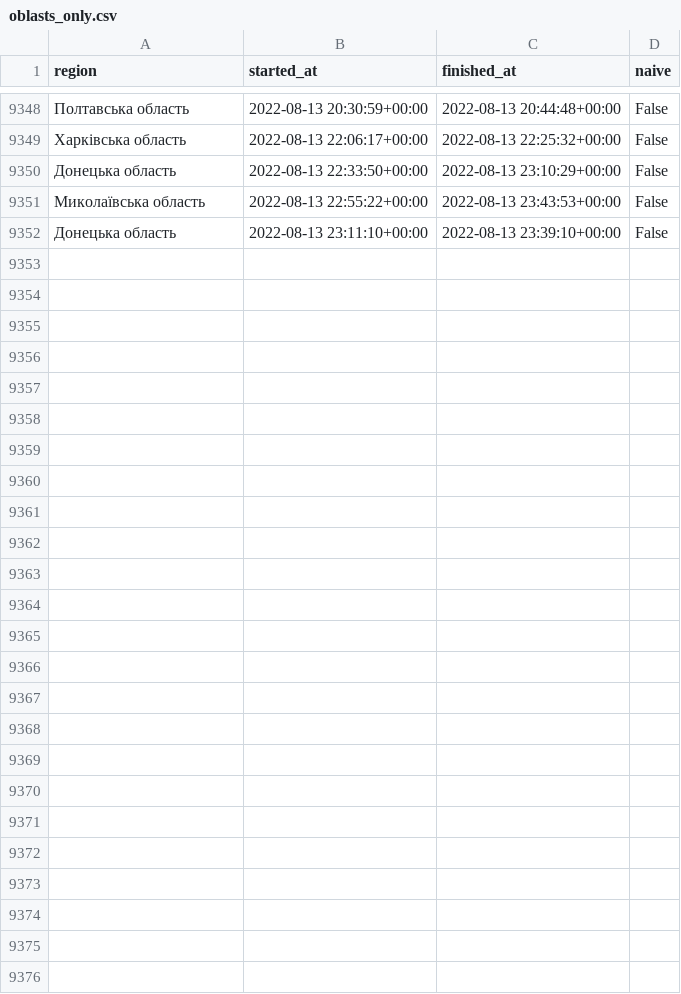
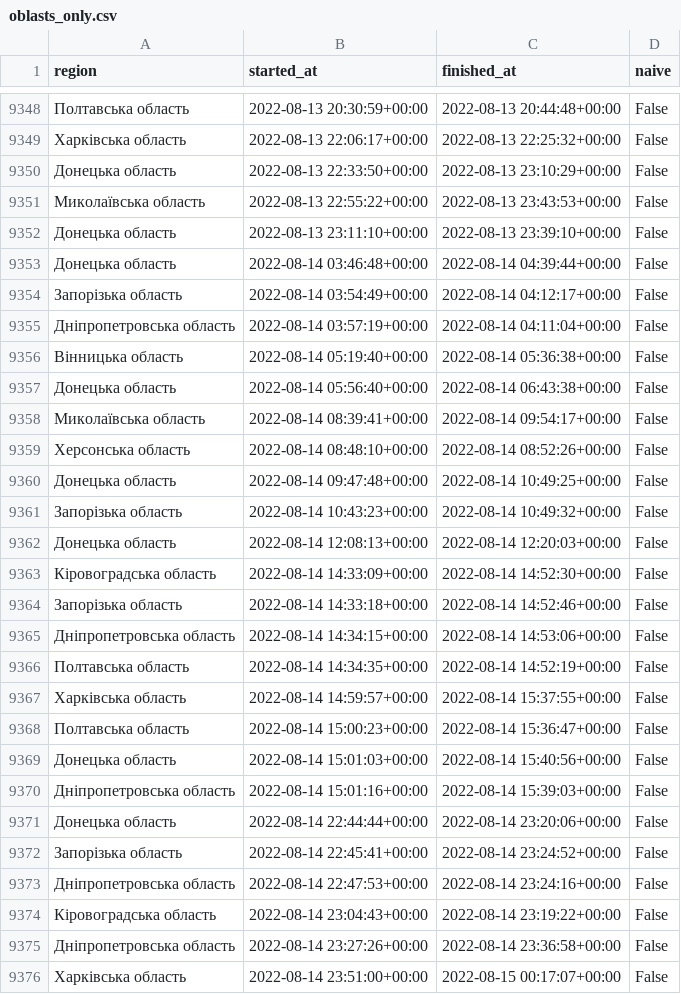
Before and after one commit to Vadimkin/ukrainian-air-raid-sirens-dataset, a CSV file: datasets/oblasts_only.csv, drawn as a sheet; only a part is shown, gaps mark what is left out.

```diff
--- a/datasets/oblasts_only.csv
+++ b/datasets/oblasts_only.csv
@@ -9352 +9352,25 @@ region,started_at,finished_at,naive
 Донецька область,2022-08-13 23:11:10+00:00,2022-08-13 23:39:10+00:00,False
+Донецька область,2022-08-14 03:46:48+00:00,2022-08-14 04:39:44+00:00,False
+Запорізька область,2022-08-14 03:54:49+00:00,2022-08-14 04:12:17+00:00,False
+Дніпропетровська область,2022-08-14 03:57:19+00:00,2022-08-14 04:11:04+00:00,False
+Вінницька область,2022-08-14 05:19:40+00:00,2022-08-14 05:36:38+00:00,False
+Донецька область,2022-08-14 05:56:40+00:00,2022-08-14 06:43:38+00:00,False
+Миколаївська область,2022-08-14 08:39:41+00:00,2022-08-14 09:54:17+00:00,False
+Херсонська область,2022-08-14 08:48:10+00:00,2022-08-14 08:52:26+00:00,False
+Донецька область,2022-08-14 09:47:48+00:00,2022-08-14 10:49:25+00:00,False
+Запорізька область,2022-08-14 10:43:23+00:00,2022-08-14 10:49:32+00:00,False
+Донецька область,2022-08-14 12:08:13+00:00,2022-08-14 12:20:03+00:00,False
+Кіровоградська область,2022-08-14 14:33:09+00:00,2022-08-14 14:52:30+00:00,False
+Запорізька область,2022-08-14 14:33:18+00:00,2022-08-14 14:52:46+00:00,False
+Дніпропетровська область,2022-08-14 14:34:15+00:00,2022-08-14 14:53:06+00:00,False
+Полтавська область,2022-08-14 14:34:35+00:00,2022-08-14 14:52:19+00:00,False
+Харківська область,2022-08-14 14:59:57+00:00,2022-08-14 15:37:55+00:00,False
+Полтавська область,2022-08-14 15:00:23+00:00,2022-08-14 15:36:47+00:00,False
+Донецька область,2022-08-14 15:01:03+00:00,2022-08-14 15:40:56+00:00,False
+Дніпропетровська область,2022-08-14 15:01:16+00:00,2022-08-14 15:39:03+00:00,False
+Донецька область,2022-08-14 22:44:44+00:00,2022-08-14 23:20:06+00:00,False
+Запорізька область,2022-08-14 22:45:41+00:00,2022-08-14 23:24:52+00:00,False
+Дніпропетровська область,2022-08-14 22:47:53+00:00,2022-08-14 23:24:16+00:00,False
+Кіровоградська область,2022-08-14 23:04:43+00:00,2022-08-14 23:19:22+00:00,False
+Дніпропетровська область,2022-08-14 23:27:26+00:00,2022-08-14 23:36:58+00:00,False
+Харківська область,2022-08-14 23:51:00+00:00,2022-08-15 00:17:07+00:00,False
```
Also changed, not shown: datasets/full_data.csv.
